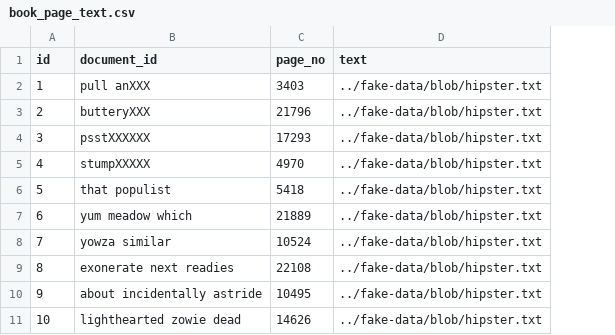
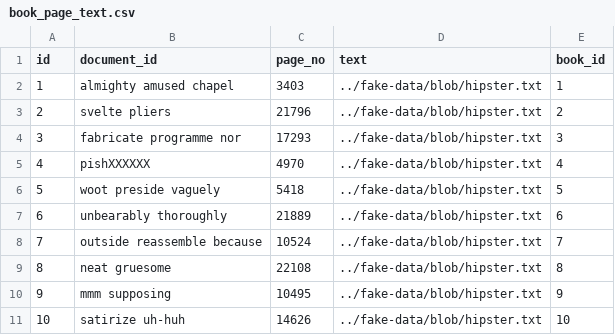
Before and after one commit to amataj/books-etl, a CSV file: src/main/resources/config/liquibase/fake-data/book_page_text.csv, drawn as a sheet; the diff names each change by its address in the sheet, - before the commit and + after, or states it on an @@ line.

Commit message:
Ensure book page texts are linked to books

```diff
--- a/src/main/resources/config/liquibase/fake-data/book_page_text.csv
+++ b/src/main/resources/config/liquibase/fake-data/book_page_text.csv
+column E (book_id), rows 2-11: 1 | 2 | 3 | 4 | 5 | 6 | 7 | 8 | 9 | 10
-B2 (document_id): pull anXXX
+B2 (document_id): almighty amused chapel
-B3 (document_id): butteryXXX
+B3 (document_id): svelte pliers
-B4 (document_id): psstXXXXXX
+B4 (document_id): fabricate programme nor
-B5 (document_id): stumpXXXXX
+B5 (document_id): pishXXXXXX
-B6 (document_id): that populist
+B6 (document_id): woot preside vaguely
-B7 (document_id): yum meadow which
+B7 (document_id): unbearably thoroughly
-B8 (document_id): yowza similar
+B8 (document_id): outside reassemble because
-B9 (document_id): exonerate next readies
+B9 (document_id): neat gruesome
-B10 (document_id): about incidentally astride
+B10 (document_id): mmm supposing
-B11 (document_id): lighthearted zowie dead
+B11 (document_id): satirize uh-huh
```
Also changed, not shown: 2 other files.
